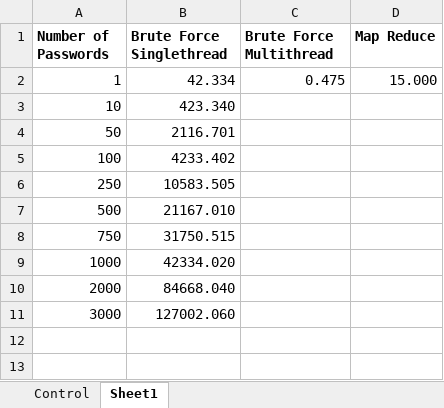
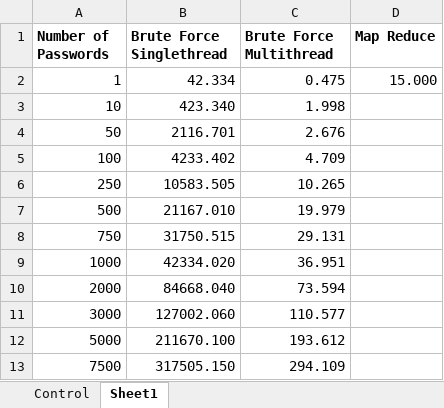
Before and after one commit to alexissaari/Password-Hacker, an Excel workbook: 415PasswordCrackerData.xlsx, sheet Sheet1, drawn as a sheet; values as stored, in another font and other column widths than the file's, no borders; the diff names each change by its address in the sheet, - before the commit and + after, or states it on an @@ line.

Commit message:
Add files via upload

```diff
--- a/415PasswordCrackerData.xlsx (sheet Sheet1)
+++ b/415PasswordCrackerData.xlsx (sheet Sheet1)
-C3 (Brute Force Multithread): (empty)
+C3 (Brute Force Multithread): 1.998
-C4 (Brute Force Multithread): (empty)
+C4 (Brute Force Multithread): 2.676
-C5 (Brute Force Multithread): (empty)
+C5 (Brute Force Multithread): 4.709
-C6 (Brute Force Multithread): (empty)
+C6 (Brute Force Multithread): 10.265
-C7 (Brute Force Multithread): (empty)
+C7 (Brute Force Multithread): 19.979
-C8 (Brute Force Multithread): (empty)
+C8 (Brute Force Multithread): 29.131
-C9 (Brute Force Multithread): (empty)
+C9 (Brute Force Multithread): 36.951
-C10 (Brute Force Multithread): (empty)
+C10 (Brute Force Multithread): 73.594
-C11 (Brute Force Multithread): (empty)
+C11 (Brute Force Multithread): 110.577
+row 12: 5000 | 211670.100 | 193.612
+row 13: 7500 | 317505.150 | 294.109
```
